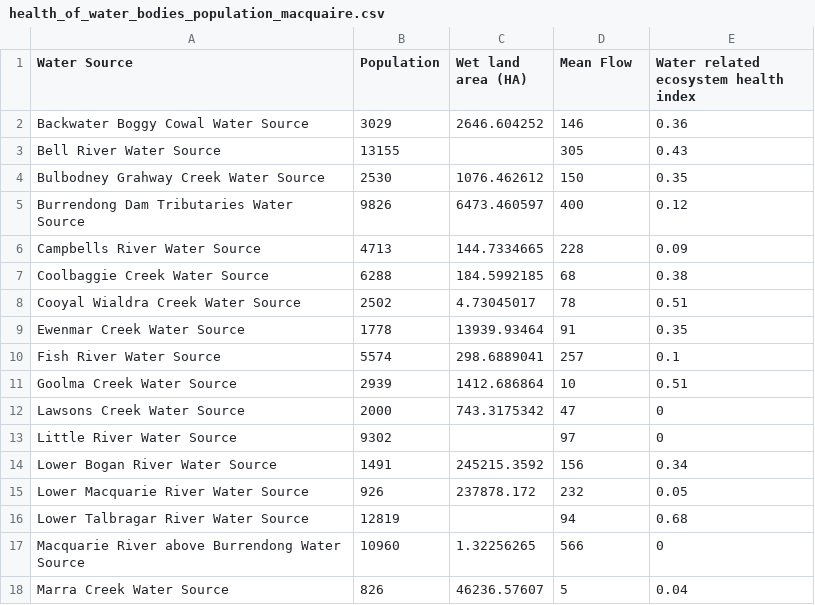
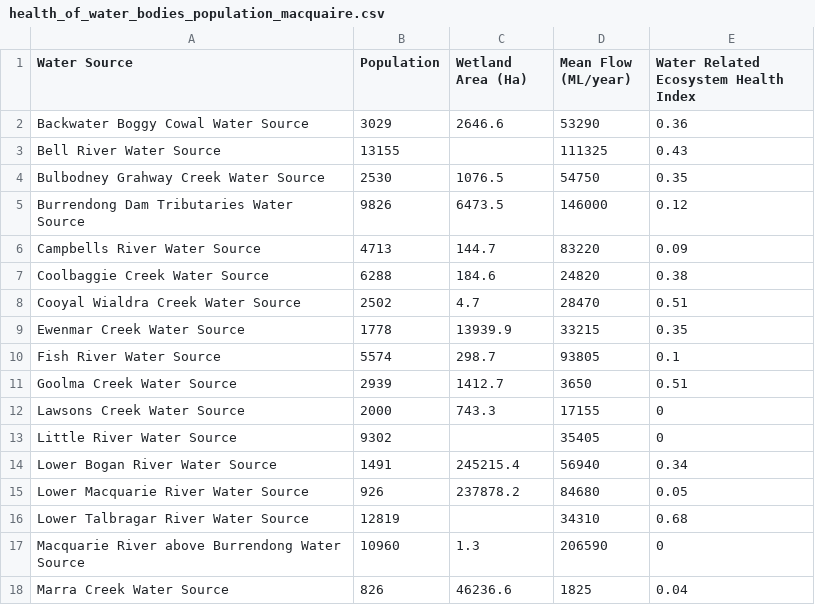
Before and after one commit to justice131/dpi_php, a CSV file: DPI_Integration/pc.csv/health_of_water_bodies_population_macquaire.csv, drawn as a sheet; only a part is shown; the diff covers the shown part only.

```diff
--- a/DPI_Integration/pc.csv/health_of_water_bodies_population_macquaire.csv
+++ b/DPI_Integration/pc.csv/health_of_water_bodies_population_macquaire.csv
@@ -1,18 +1,18 @@
-Water Source,Population,Wet land area (HA),Mean Flow,Water related ecosystem health index
-Backwater Boggy Cowal Water Source,3029,2646.604252,146,0.36
-Bell River Water Source,13155,,305,0.43
-Bulbodney Grahway Creek Water Source,2530,1076.462612,150,0.35
-Burrendong Dam Tributaries Water Source,9826,6473.460597,400,0.12
-Campbells River Water Source,4713,144.7334665,228,0.09
-Coolbaggie Creek Water Source,6288,184.5992185,68,0.38
-Cooyal Wialdra Creek Water Source,2502,4.73045017,78,0.51
-Ewenmar Creek Water Source,1778,13939.93464,91,0.35
-Fish River Water Source,5574,298.6889041,257,0.1
-Goolma Creek Water Source,2939,1412.686864,10,0.51
-Lawsons Creek Water Source,2000,743.3175342,47,0
-Little River Water Source,9302,,97,0
-Lower Bogan River Water Source,1491,245215.3592,156,0.34
-Lower Macquarie River Water Source,926,237878.172,232,0.05
-Lower Talbragar River Water Source,12819,,94,0.68
-Macquarie River above Burrendong Water Source,10960,1.32256265,566,0
-Marra Creek Water Source,826,46236.57607,5,0.04
+Water Source,Population,Wetland Area (Ha),Mean Flow (ML/year),Water Related Ecosystem Health Index
+Backwater Boggy Cowal Water Source,3029,2646.6,53290,0.36
+Bell River Water Source,13155,,111325,0.43
+Bulbodney Grahway Creek Water Source,2530,1076.5,54750,0.35
+Burrendong Dam Tributaries Water Source,9826,6473.5,146000,0.12
+Campbells River Water Source,4713,144.7,83220,0.09
+Coolbaggie Creek Water Source,6288,184.6,24820,0.38
+Cooyal Wialdra Creek Water Source,2502,4.7,28470,0.51
+Ewenmar Creek Water Source,1778,13939.9,33215,0.35
+Fish River Water Source,5574,298.7,93805,0.1
+Goolma Creek Water Source,2939,1412.7,3650,0.51
+Lawsons Creek Water Source,2000,743.3,17155,0
+Little River Water Source,9302,,35405,0
+Lower Bogan River Water Source,1491,245215.4,56940,0.34
+Lower Macquarie River Water Source,926,237878.2,84680,0.05
+Lower Talbragar River Water Source,12819,,34310,0.68
+Macquarie River above Burrendong Water Source,10960,1.3,206590,0
+Marra Creek Water Source,826,46236.6,1825,0.04
```
Also changed, not shown: 25 edited cells elsewhere in this file, DPI_Integration/pc.csv/dsi_macquaire.csv, DPI_Integration/pc.csv/fmi_macquaire.csv, 35 other files.
